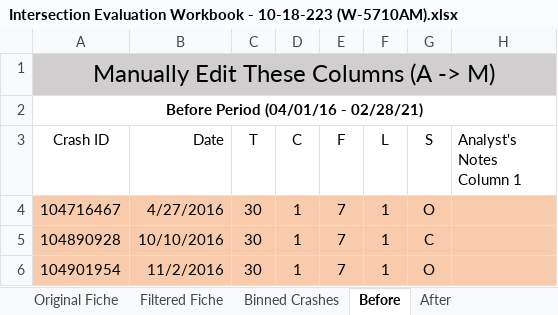
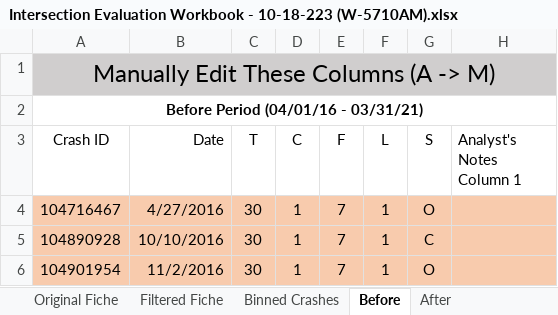
Before and after one commit to bahretc/Etch-A-Sketch, an Excel workbook: examples/41000076160/Intersection Evaluation Workbook - 10-18-223 (W-5710AM).xlsx, sheet Before, drawn as a sheet; only a part is shown; values as stored, in another font and other column widths than the file's, no borders; conditional formats not drawn; the diff names each change by its address in the sheet, - before the commit and + after, or states it on an @@ line.

```diff
--- a/examples/41000076160/Intersection Evaluation Workbook - 10-18-223 (W-5710AM).xlsx (sheet Before)
+++ b/examples/41000076160/Intersection Evaluation Workbook - 10-18-223 (W-5710AM).xlsx (sheet Before)
-A2 (Crash ID): Before Period (04/01/16 - 02/28/21)
+A2 (Crash ID): Before Period (04/01/16 - 03/31/21)
```
Also changed, not shown: sheet 1 page results - 1 Target, sheet 1 page results - 2 Targets, sheet Filtered Fiche, sheet For NCDOT staff - for Tracking, sheet Evaluation Set-up, sheet After, hidden cells, 5 other files.
